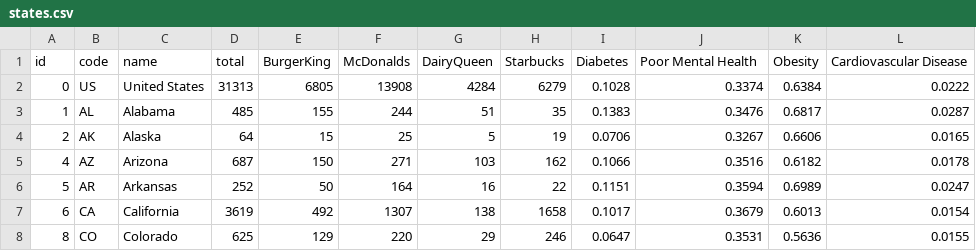
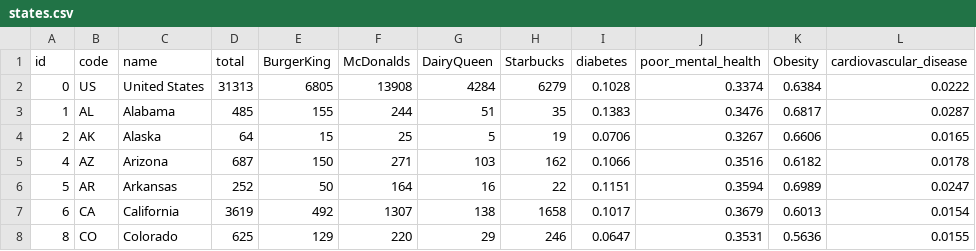
Before and after one commit to MartinReindl/CS171-pr-HealthAndFastfood, a CSV file: data/states.csv, drawn as a sheet; only a part is shown.

```diff
--- a/data/states.csv
+++ b/data/states.csv
@@ -1,2 +1,2 @@
-id,code,name,total,BurgerKing,McDonalds,DairyQueen,Starbucks,Diabetes ,Poor Mental Health,Obesity,Cardiovascular Disease
+id,code,name,total,BurgerKing,McDonalds,DairyQueen,Starbucks,diabetes,poor_mental_health,Obesity,cardiovascular_disease
 0,US,United States,31313,6805,13908,4284,6279,0.1028,0.3374,0.6384,0.0222
```
Also changed, not shown: 1 other file.
